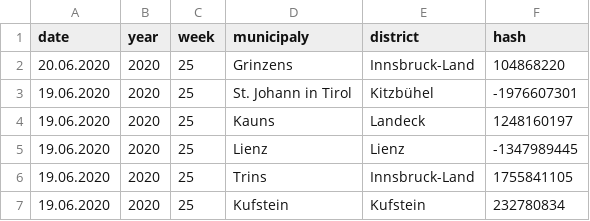
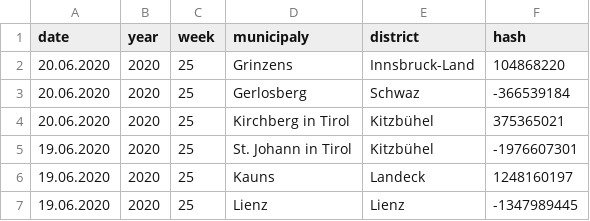
Before and after one commit to walterra/covid-19-tirol-ds, a CSV file: data/tirol_obituaries_deduped.csv, drawn as a sheet; only a part is shown; the shorter side is filled out with more unchanged rows; the diff names each change by its address in the sheet, - before the commit and + after, or states it on an @@ line.

```diff
--- a/data/tirol_obituaries_deduped.csv
+++ b/data/tirol_obituaries_deduped.csv
+row 3: 20.06.2020 | 2020 | 25 | Gerlosberg | Schwaz | -366539184
+row 4: 20.06.2020 | 2020 | 25 | Kirchberg in Tirol | Kitzbühel | 375365021
```
Also changed, not shown: data/tirol_obituaries_deduped_weekly_outlier_detection_features.csv, 7 other files.
